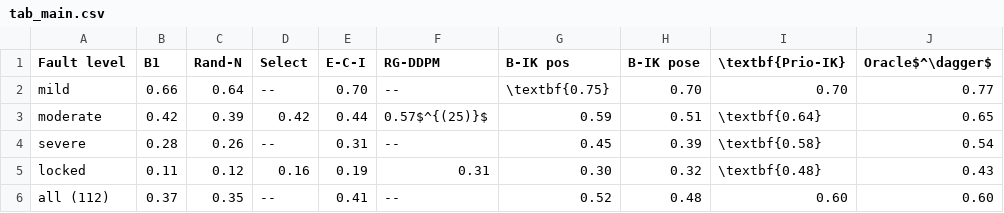
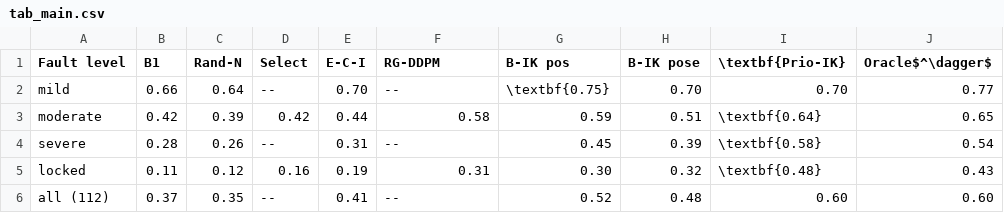
Before and after one commit to lloydkwak/FAVOR, a CSV file: paper/tables/tab_main.csv, drawn as a sheet.

```diff
--- a/paper/tables/tab_main.csv
+++ b/paper/tables/tab_main.csv
@@ -2,3 +2,3 @@ Fault level,B1,Rand-N,Select,E-C-I,RG-DDPM,B-IK pos,B-IK pose,\textbf{Prio-IK},O
 mild,0.66,0.64,--,0.70,--,\textbf{0.75},0.70,0.70,0.77
-moderate,0.42,0.39,0.42,0.44,0.57$^{(25)}$,0.59,0.51,\textbf{0.64},0.65
+moderate,0.42,0.39,0.42,0.44,0.58,0.59,0.51,\textbf{0.64},0.65
 severe,0.28,0.26,--,0.31,--,0.45,0.39,\textbf{0.58},0.54
```
Also changed, not shown: paper/tables/all_conditions.csv, paper/tables/tab_misspec.csv, 10 other files.
